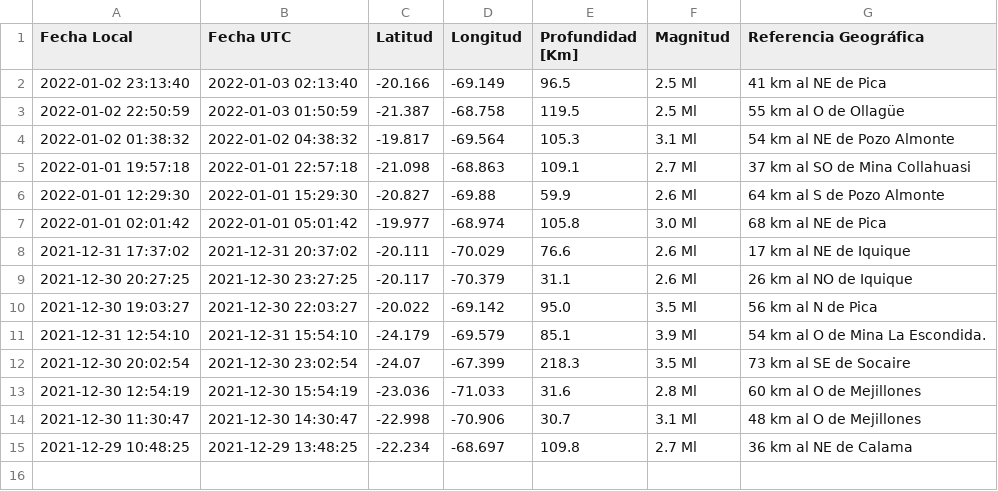
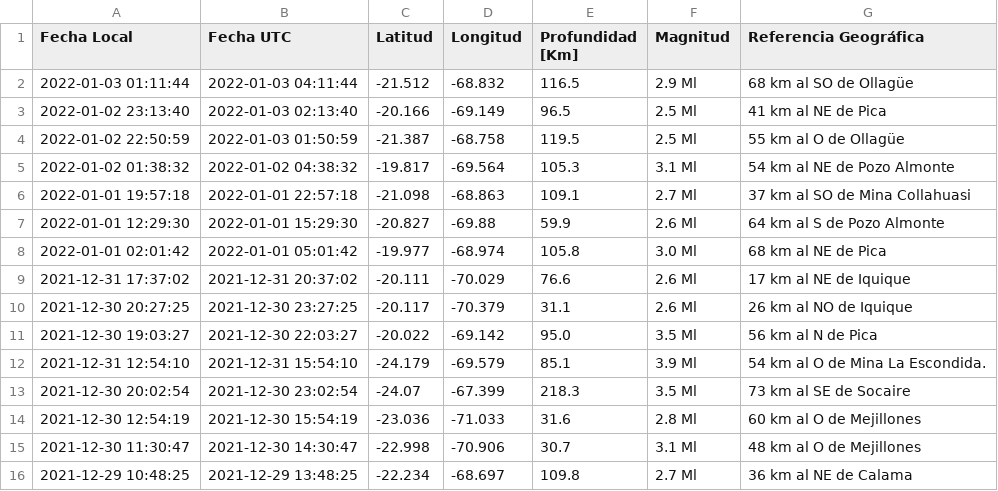
Before and after one commit to brunooviedo/sismosiquique, a CSV file: data_iqq.csv, drawn as a sheet.

```diff
--- a/data_iqq.csv
+++ b/data_iqq.csv
@@ -1,2 +1,3 @@
 Fecha Local,Fecha UTC,Latitud,Longitud,Profundidad [Km],Magnitud,Referencia Geográfica
+2022-01-03 01:11:44,2022-01-03 04:11:44,-21.512,-68.832,116.5,2.9 Ml, 68 km al SO de Ollagüe
 2022-01-02 23:13:40,2022-01-03 02:13:40,-20.166,-69.149,96.5,2.5 Ml, 41 km al NE de Pica
```
Also changed, not shown: data_iquique.csv.
